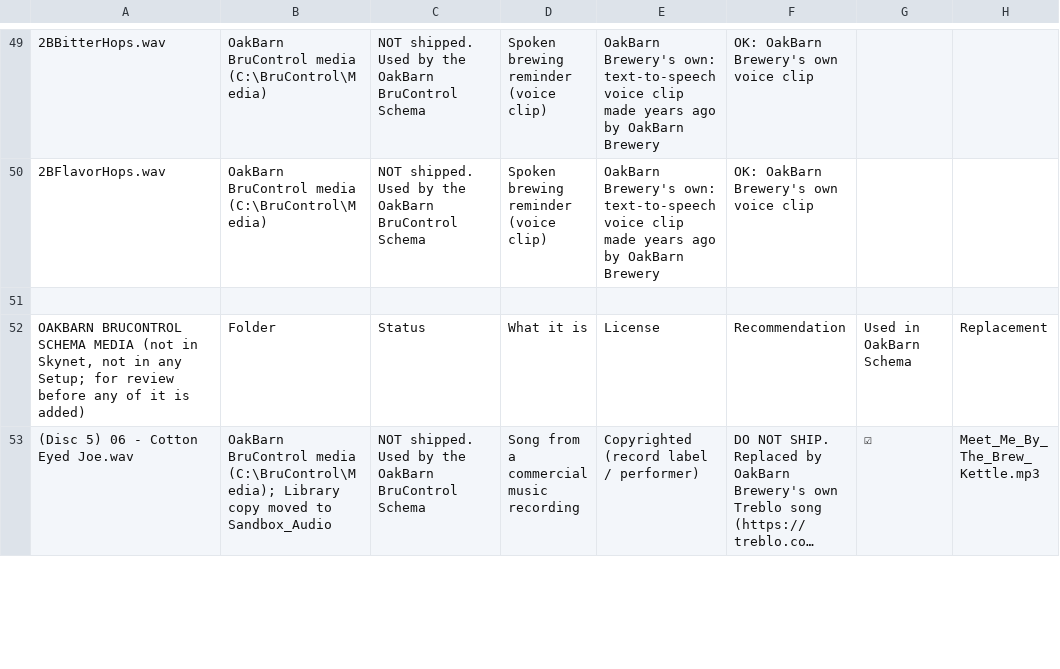
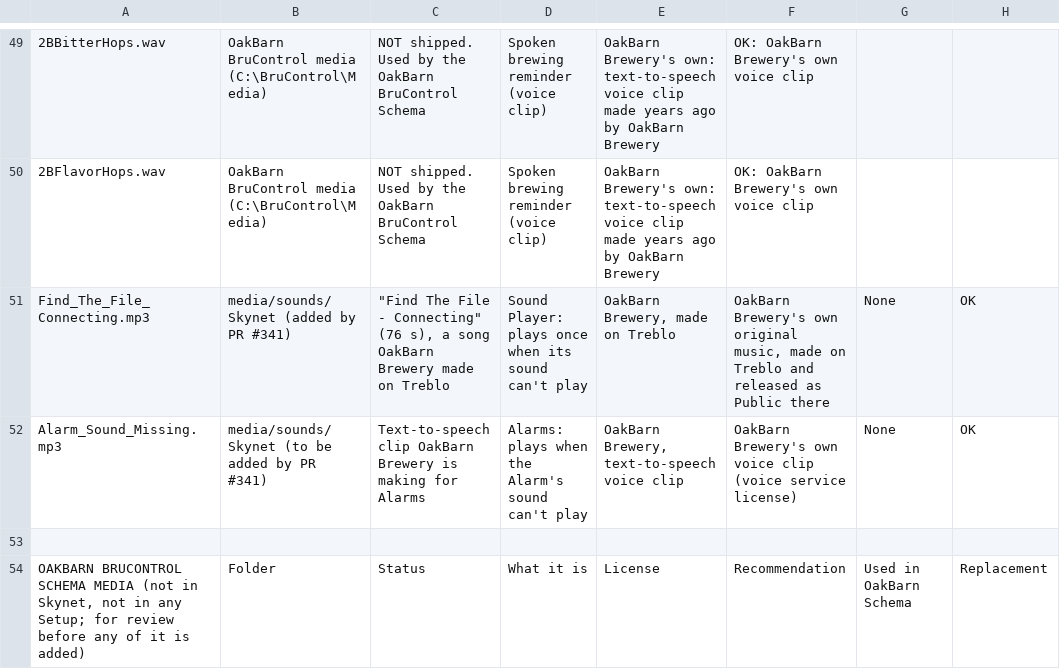
Before and after one commit to oakbarn/Skynet_Brewery, a CSV file: docs/Media_Licenses.csv, drawn as a sheet; only a part is shown, gaps mark what is left out; the shorter side is filled out with more unchanged rows; long unchanged cells end in …; the diff names each change by its address in the sheet, - before the commit and + after, or states it on an @@ line.

```diff
--- a/docs/Media_Licenses.csv
+++ b/docs/Media_Licenses.csv
+row 51: Find_The_File_Connecting.mp3 | media/sounds/Skynet (added by PR #341) | "Find The File - Connecting" (76 s), a song OakBarn Brewery made on Treblo | Sound Player: plays once when its sound can't play | OakBarn Brewery, made on Treblo | OakBarn Brewery's own original music, made on Treblo and released as Public there | None | OK
+row 52: Alarm_Sound_Missing.mp3 | media/sounds/Skynet (to be added by PR #341) | Text-to-speech clip OakBarn Brewery is making for Alarms | Alarms: plays when the Alarm's sound can't play | OakBarn Brewery, text-to-speech voice clip | OakBarn Brewery's own voice clip (voice service license) | None | OK
```
